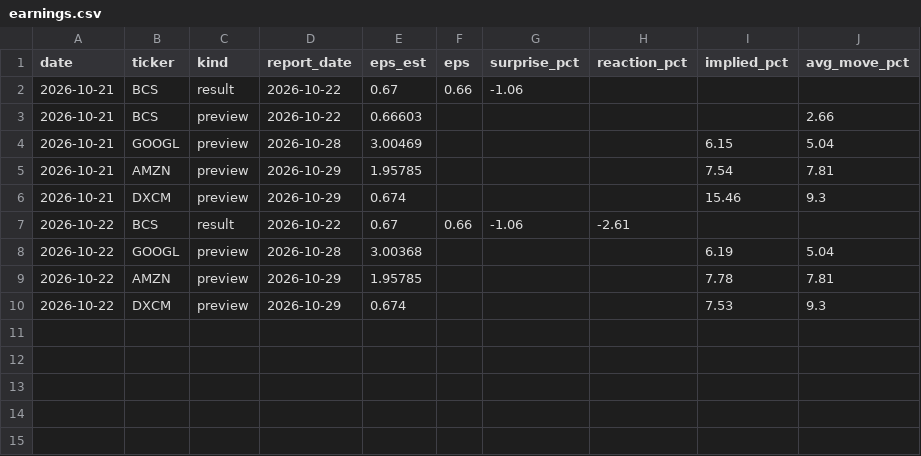
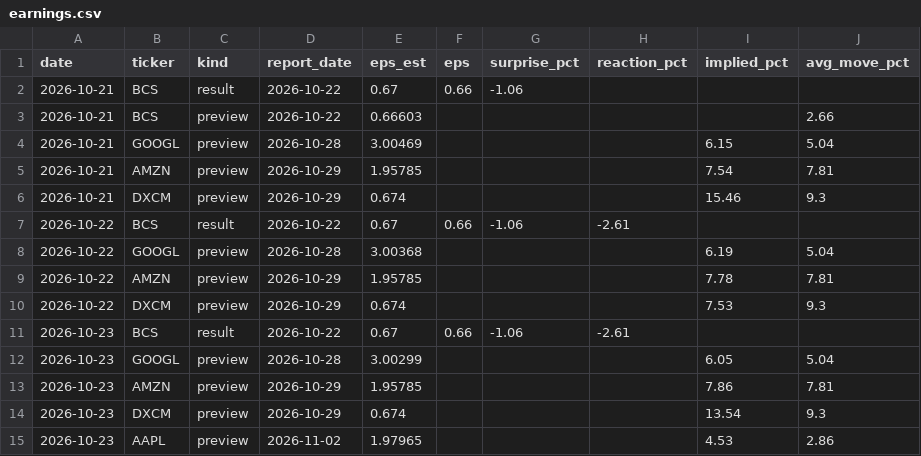
Before and after one commit to christophersherman99/DailyLetter, a CSV file: data/earnings.csv, drawn as a sheet; the diff names each change by its address in the sheet, - before the commit and + after, or states it on an @@ line.

```diff
--- a/data/earnings.csv
+++ b/data/earnings.csv
+row 11: 2026-10-23 | BCS | result | 2026-10-22 | 0.67 | 0.66 | -1.06 | -2.61
+row 12: 2026-10-23 | GOOGL | preview | 2026-10-28 | 3.00299 |  |  |  | 6.05 | 5.04
+row 13: 2026-10-23 | AMZN | preview | 2026-10-29 | 1.95785 |  |  |  | 7.86 | 7.81
+row 14: 2026-10-23 | DXCM | preview | 2026-10-29 | 0.674 |  |  |  | 13.54 | 9.3
+row 15: 2026-10-23 | AAPL | preview | 2026-11-02 | 1.97965 |  |  |  | 4.53 | 2.86
```
Also changed, not shown: data/catalysts.csv, data/holdings.csv, 5 other files.
